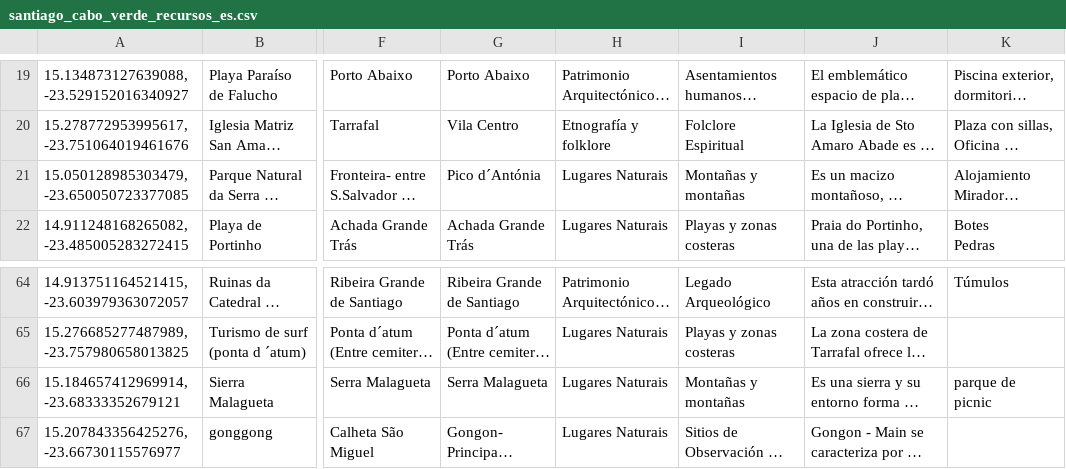
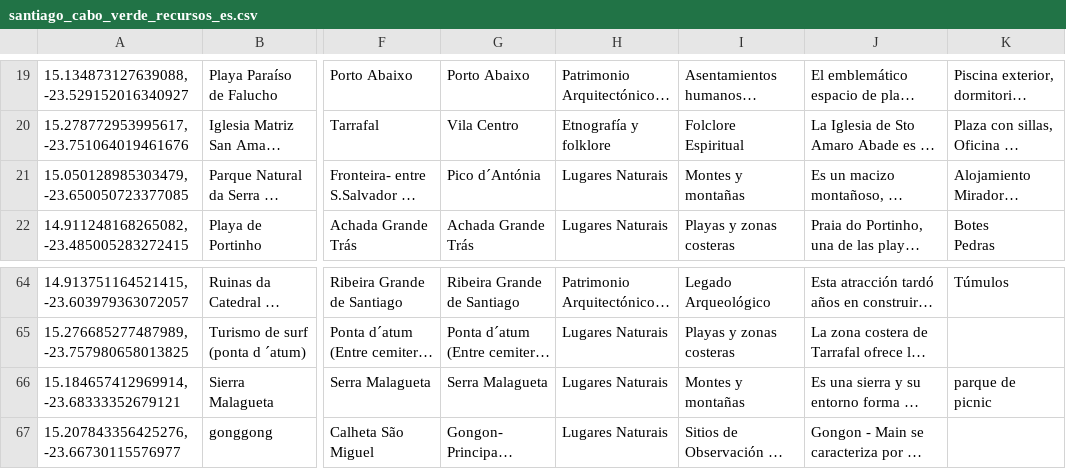
Before and after one commit to MottumData/Recursos-turisticos-cabo-verde, a CSV file: public/data/santiago_cabo_verde_recursos_es.csv, drawn as a sheet; only a part is shown, gaps mark what is left out; long unchanged cells end in …; the diff names each change by its address in the sheet, - before the commit and + after, or states it on an @@ line.

```diff
--- a/public/data/santiago_cabo_verde_recursos_es.csv
+++ b/public/data/santiago_cabo_verde_recursos_es.csv
-I21: Montañas y montañas
+I21: Montes y montañas
-I66: Montañas y montañas
+I66: Montes y montañas
```
Also changed, not shown: public/data/santiago_cabo_verde_recursos_en.csv, public/data/santiago_cabo_verde_recursos_pt.csv, 5 other files.
